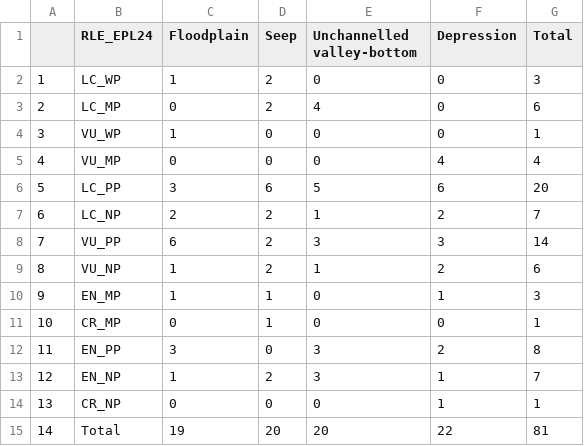
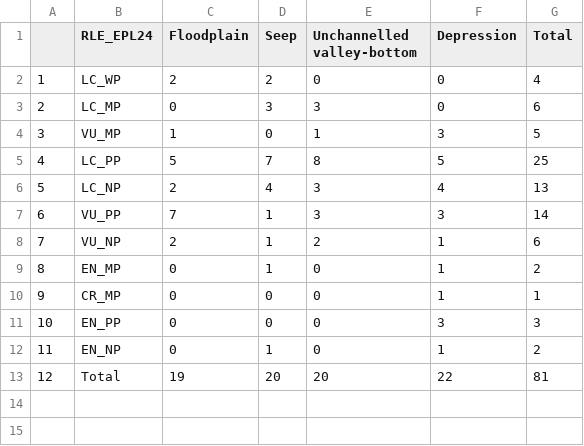
Before and after one commit to askowno/RLE_wet, a CSV file: outputs/wet_unluckies.csv, drawn as a sheet; removed rows and columns are numbered as before the commit, all else as after; the diff names each change by its address in the sheet, - before the commit and + after, or states it on an @@ line.

```diff
--- a/outputs/wet_unluckies.csv
+++ b/outputs/wet_unluckies.csv
-C2 (Floodplain): 1
+C2 (Floodplain): 2
-G2 (Total): 3
+G2 (Total): 4
-D3 (Seep): 2
+D3 (Seep): 3
-E3 (Unchannelled valley-bottom): 4
+E3 (Unchannelled valley-bottom): 3
-row 4: 3 | VU_WP | 1 | 0 | 0 | 0 | 1
@@ column A renumbered from row 4 down @@
-C4 (Floodplain): 0
+C4 (Floodplain): 1
-E4 (Unchannelled valley-bottom): 0
+E4 (Unchannelled valley-bottom): 1
-F4 (Depression): 4
+F4 (Depression): 3
-G4 (Total): 4
+G4 (Total): 5
-C5 (Floodplain): 3
+C5 (Floodplain): 5
-D5 (Seep): 6
+D5 (Seep): 7
-E5 (Unchannelled valley-bottom): 5
+E5 (Unchannelled valley-bottom): 8
-F5 (Depression): 6
+F5 (Depression): 5
-G5 (Total): 20
+G5 (Total): 25
-D6 (Seep): 2
+D6 (Seep): 4
-E6 (Unchannelled valley-bottom): 1
+E6 (Unchannelled valley-bottom): 3
-F6 (Depression): 2
+F6 (Depression): 4
-G6 (Total): 7
+G6 (Total): 13
-C7 (Floodplain): 6
+C7 (Floodplain): 7
-D7:D8 (Seep): 2
+D7:D8 (Seep): 1
-C8 (Floodplain): 1
+C8 (Floodplain): 2
-E8 (Unchannelled valley-bottom): 1
+E8 (Unchannelled valley-bottom): 2
-F8 (Depression): 2
+F8 (Depression): 1
-C9 (Floodplain): 1
+C9 (Floodplain): 0
-G9 (Total): 3
+G9 (Total): 2
-D10 (Seep): 1
+D10 (Seep): 0
-F10 (Depression): 0
+F10 (Depression): 1
-C11 (Floodplain): 3
+C11 (Floodplain): 0
-E11:E12 (Unchannelled valley-bottom): 3
+E11:E12 (Unchannelled valley-bottom): 0
-F11 (Depression): 2
+F11 (Depression): 3
-G11 (Total): 8
+G11 (Total): 3
-C12 (Floodplain): 1
+C12 (Floodplain): 0
-D12 (Seep): 2
+D12 (Seep): 1
-G12 (Total): 7
+G12 (Total): 2
-row 14: 13 | CR_NP | 0 | 0 | 0 | 1 | 1
```
Also changed, not shown: outputs/wet_results_for_integration.csv, outputs/wet_results_type.csv, 1 other file.
